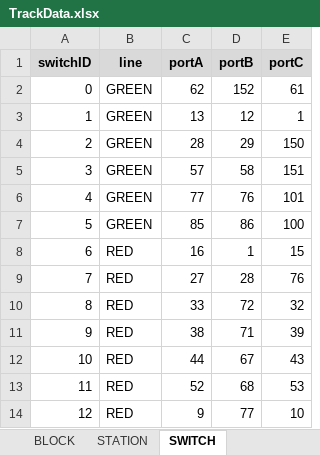
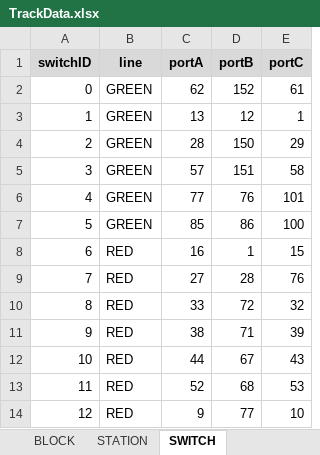
Before and after one commit to JKenneson/ECE1186, an Excel workbook: TrainSystem/src/com/rogueone/assets/TrackData.xlsx, sheet SWITCH, drawn as a sheet; values as stored, in another font and other column widths than the file's, no borders; the diff names each change by its address in the sheet, - before the commit and + after, or states it on an @@ line.

Commit message:
Updated TrackData.xlsx switch 2 and 3 to agree with wayside logic

```diff
--- a/TrainSystem/src/com/rogueone/assets/TrackData.xlsx (sheet SWITCH)
+++ b/TrainSystem/src/com/rogueone/assets/TrackData.xlsx (sheet SWITCH)
-D4 (portB): 29
+D4 (portB): 150
-E4 (portC): 150
+E4 (portC): 29
-D5 (portB): 58
+D5 (portB): 151
-E5 (portC): 151
+E5 (portC): 58
```
